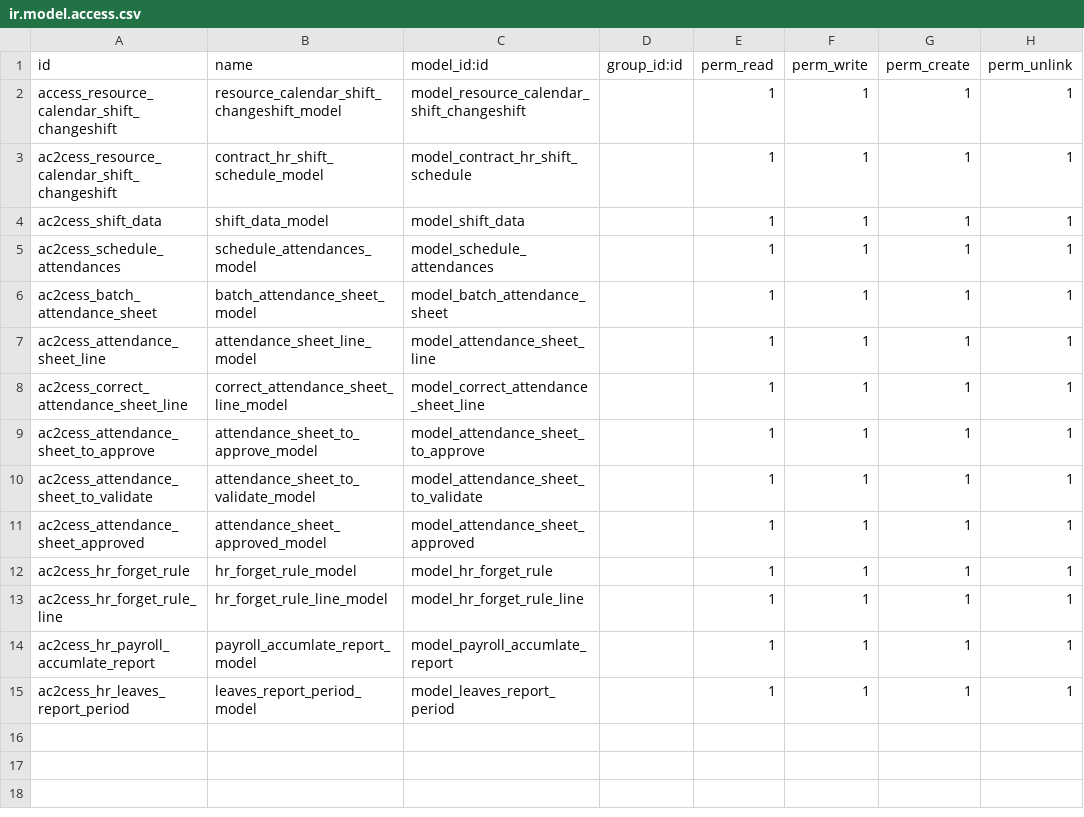
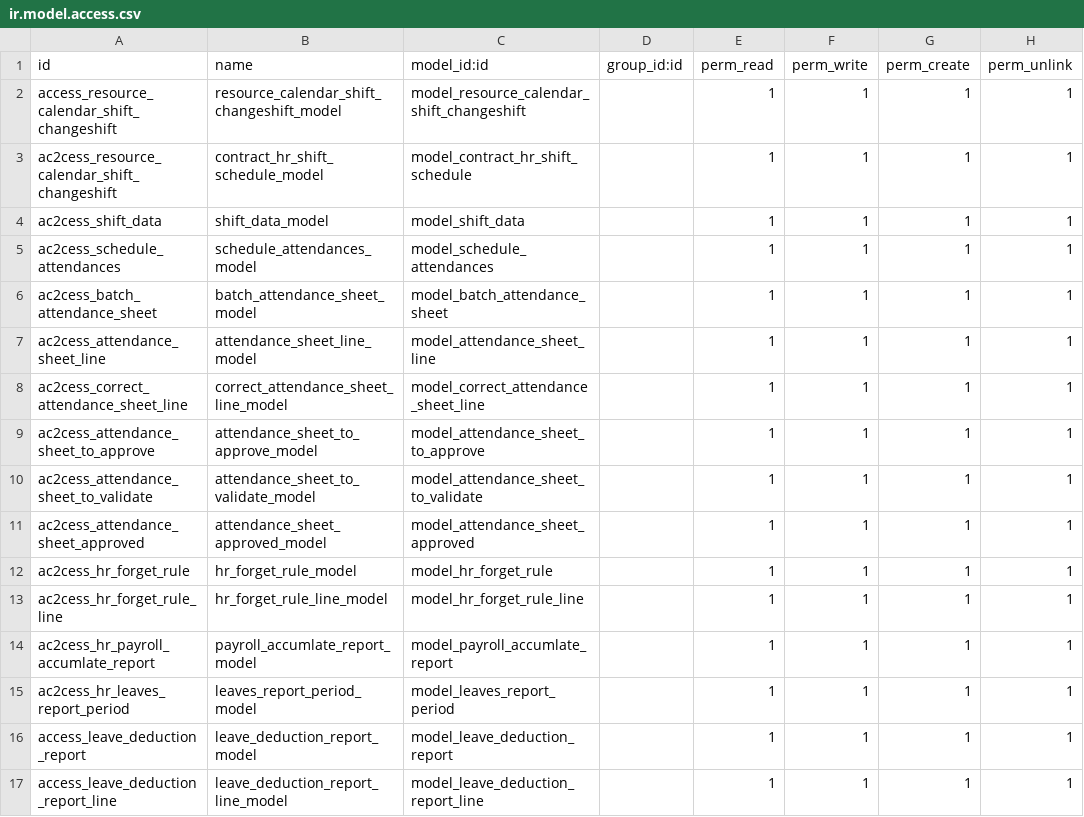
Before and after one commit to ALKTAB23/zk_att_3-11-2025, a CSV file: hr_shifts_custom/security/ir.model.access.csv, drawn as a sheet.

Commit message:
feat: Add Leave Deduction Report for employees
NEW Feature: تقرير خصومات الإجازة السنوية للموظف

Files added:
- models/leave_deduction_report.py: Report model and logic
- views/leave_deduction_report_views.xml: UI views and menu
- report/leave_deduction_report_template.xml: PDF report template
- security/ir.model.access.csv: Access rights

Features:
✅ Calculate total leave balance (30 days)
✅ Track deductions from Attendance Sheets
✅ Show detailed breakdown per month:
   - Late hours (التأخير)
   - Diff time hours (الخروج المبكر)
   - Absence hours (الغياب)
   - Forget hours (نسيان البصمة)
✅ Display remaining leave balance
✅ Print professional PDF report (Arabic + English)
✅ Accessible from:
   - Attendances → Reports → Leave Deduction Report
   - Employee form → Smart button 'Leave Deductions'

Report shows:
- Period-based deductions (date_from to date_to)
- Total hours deducted per category
- Days deducted from annual leave
- Remaining balance calculation

This implements the 'Deduct from Leave Balance' functionality
visible in Attendance Sheet's 'Sheet Action' dropdown.

```diff
--- a/hr_shifts_custom/security/ir.model.access.csv
+++ b/hr_shifts_custom/security/ir.model.access.csv
@@ -15 +15,3 @@ ac2cess_hr_payroll_accumlate_report,payroll_accumlate_report_model,model_payroll
 ac2cess_hr_leaves_report_period,leaves_report_period_model,model_leaves_report_period,,1,1,1,1
+access_leave_deduction_report,leave_deduction_report_model,model_leave_deduction_report,,1,1,1,1
+access_leave_deduction_report_line,leave_deduction_report_line_model,model_leave_deduction_report_line,,1,1,1,1
```
Also changed, not shown: 6 other files.
